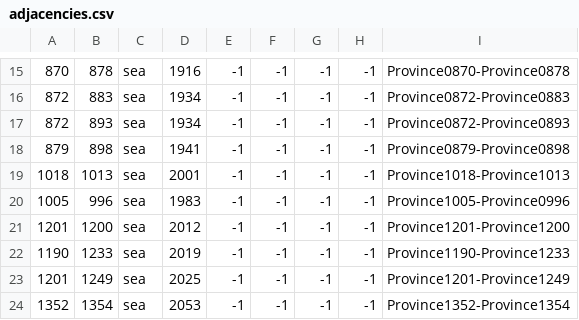
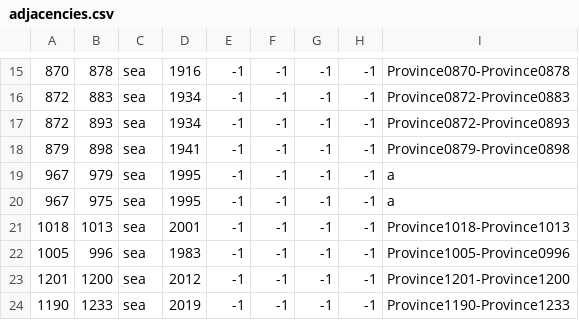
Before and after one commit to Zombaxx/MiddleMars, a CSV file: Middle Mars/map/adjacencies.csv, drawn as a sheet; only a part is shown, gaps mark what is left out; the shorter side is filled out with more unchanged rows; the diff names each change by its address in the sheet, - before the commit and + after, or states it on an @@ line.

```diff
--- a/Middle Mars/map/adjacencies.csv
+++ b/Middle Mars/map/adjacencies.csv
+row 19: 967 | 979 | sea | 1995 | -1 | -1 | -1 | -1 | a
+row 20: 967 | 975 | sea | 1995 | -1 | -1 | -1 | -1 | a
```
Also changed, not shown: Middle Mars/localisation/bookmark.csv, 3 other files.
